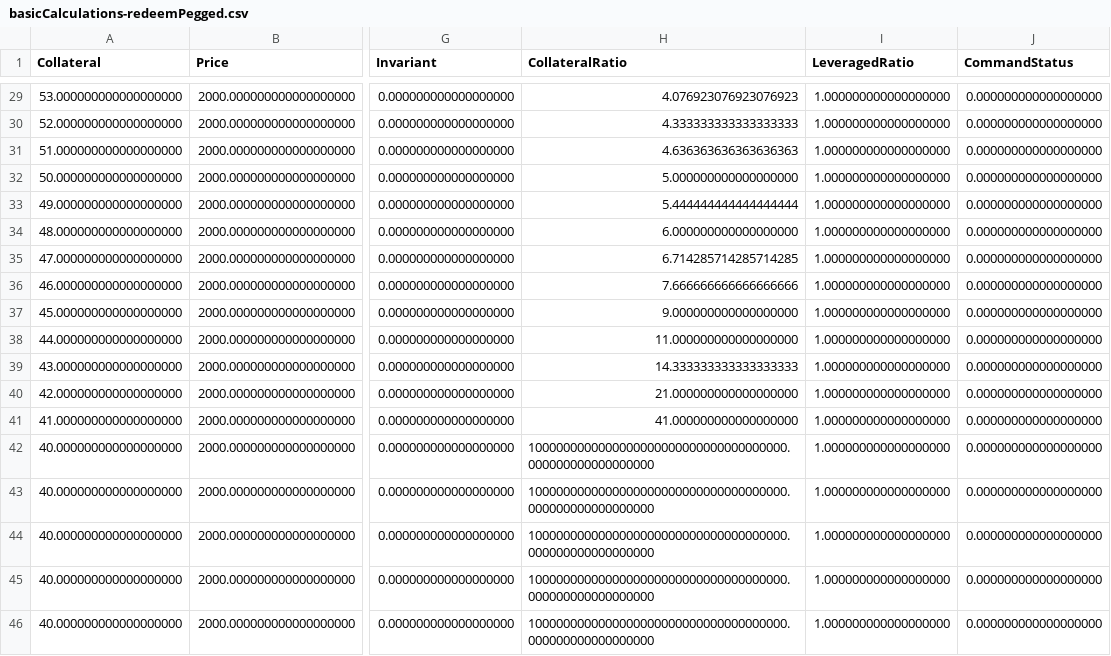
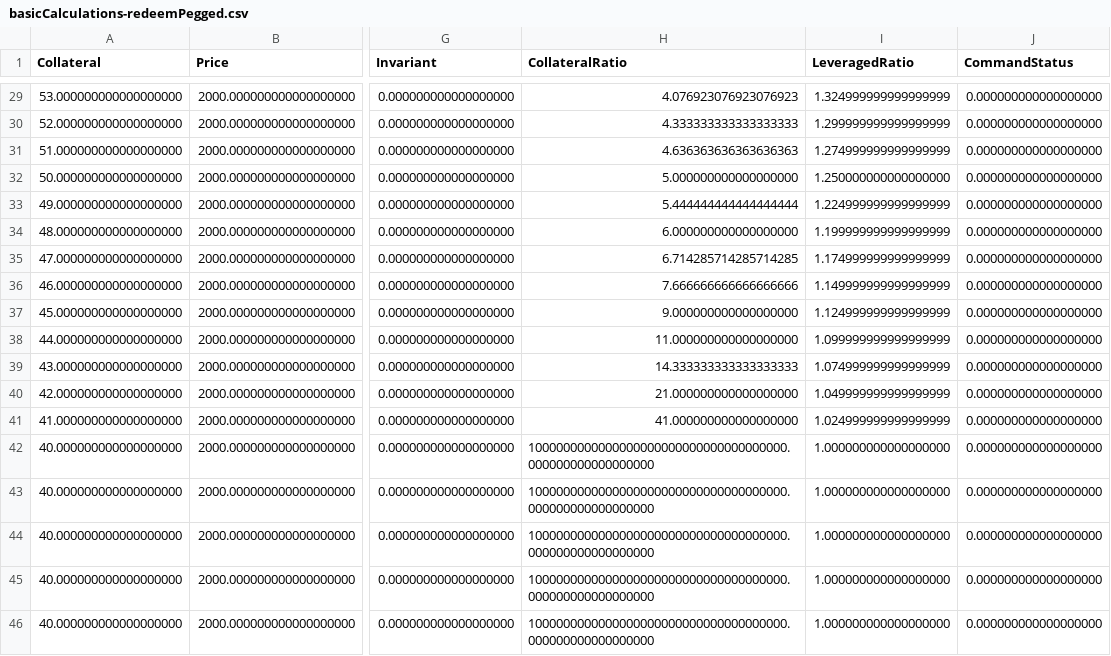
Before and after one commit to baofinance/harbor, a CSV file: results/basicCalculations-redeemPegged.csv, drawn as a sheet; only a part is shown, gaps mark what is left out; the diff covers the shown part only; the diff names each change by its address in the sheet, - before the commit and + after, or states it on an @@ line.

```diff
--- a/results/basicCalculations-redeemPegged.csv
+++ b/results/basicCalculations-redeemPegged.csv
-I29 (LeveragedRatio): 1.000000000000000000
+I29 (LeveragedRatio): 1.324999999999999999
-I30 (LeveragedRatio): 1.000000000000000000
+I30 (LeveragedRatio): 1.299999999999999999
-I31 (LeveragedRatio): 1.000000000000000000
+I31 (LeveragedRatio): 1.274999999999999999
-I32 (LeveragedRatio): 1.000000000000000000
+I32 (LeveragedRatio): 1.250000000000000000
-I33 (LeveragedRatio): 1.000000000000000000
+I33 (LeveragedRatio): 1.224999999999999999
-I34 (LeveragedRatio): 1.000000000000000000
+I34 (LeveragedRatio): 1.199999999999999999
-I35 (LeveragedRatio): 1.000000000000000000
+I35 (LeveragedRatio): 1.174999999999999999
-I36 (LeveragedRatio): 1.000000000000000000
+I36 (LeveragedRatio): 1.149999999999999999
-I37 (LeveragedRatio): 1.000000000000000000
+I37 (LeveragedRatio): 1.124999999999999999
-I38 (LeveragedRatio): 1.000000000000000000
+I38 (LeveragedRatio): 1.099999999999999999
-I39 (LeveragedRatio): 1.000000000000000000
+I39 (LeveragedRatio): 1.074999999999999999
-I40 (LeveragedRatio): 1.000000000000000000
+I40 (LeveragedRatio): 1.049999999999999999
-I41 (LeveragedRatio): 1.000000000000000000
+I41 (LeveragedRatio): 1.024999999999999999
```
Also changed, not shown: 27 edited cells elsewhere in this file, results/basicCalculations-mintLeveraged-initialCollateral.csv, results/basicCalculations-mintPegged-initialCollateral.csv, 18 other files.
